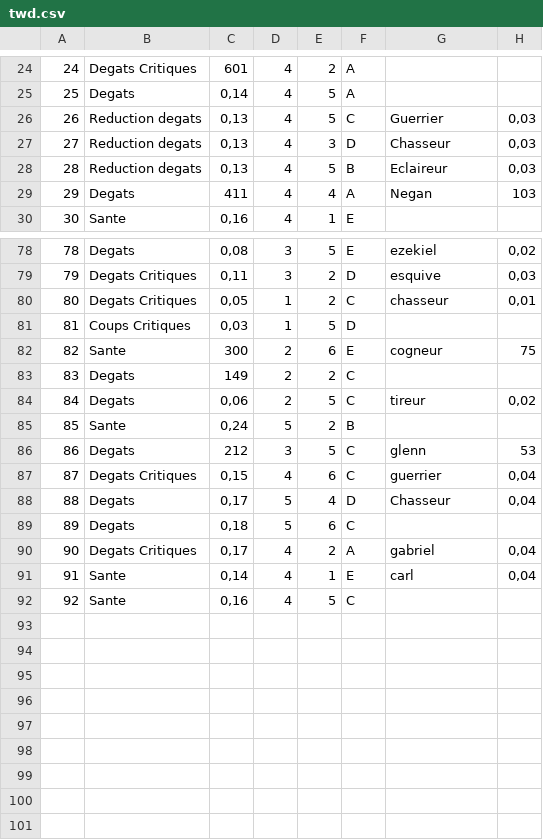
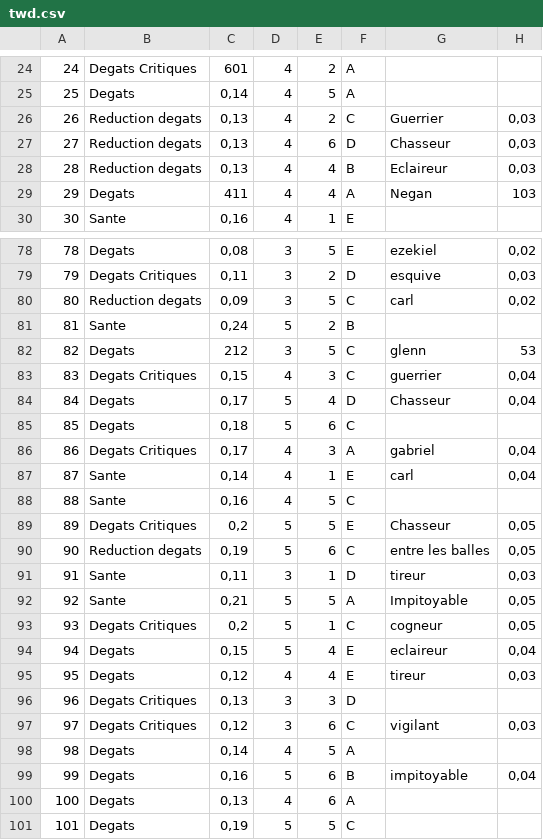
Before and after one commit to didierr2/twd, a CSV file: src/main/resources/twd.csv, drawn as a sheet; only a part is shown, gaps mark what is left out; removed rows and columns are numbered as before the commit, all else as after; the diff covers the shown part only; the diff names each change by its address in the sheet, - before the commit and + after, or states it on an @@ line.

```diff
--- a/src/main/resources/twd.csv
+++ b/src/main/resources/twd.csv
-E26: 5
+E26: 2
-E27: 3
+E27: 6
-E28: 5
+E28: 4
-row 80: 80 | Degats Critiques | 0,05 | 1 | 2 | C | chasseur | 0,01
-row 81: 81 | Coups Critiques | 0,03 | 1 | 5 | D
-row 82: 82 | Sante | 300 | 2 | 6 | E | cogneur | 75
-row 83: 83 | Degats | 149 | 2 | 2 | C
-row 84: 84 | Degats | 0,06 | 2 | 5 | C | tireur | 0,02
+row 80: 80 | Reduction degats | 0,09 | 3 | 5 | C | carl | 0,02
@@ column A renumbered between rows 81 and 88 @@
-E83: 6
+E83: 3
-E86: 2
+E86: 3
+row 89: 89 | Degats Critiques | 0,2 | 5 | 5 | E | Chasseur | 0,05
+row 90: 90 | Reduction degats | 0,19 | 5 | 6 | C | entre les balles | 0,05
+row 91: 91 | Sante | 0,11 | 3 | 1 | D | tireur | 0,03
+row 92: 92 | Sante | 0,21 | 5 | 5 | A | Impitoyable | 0,05
+row 93: 93 | Degats Critiques | 0,2 | 5 | 1 | C | cogneur | 0,05
+row 94: 94 | Degats | 0,15 | 5 | 4 | E | eclaireur | 0,04
+row 95: 95 | Degats | 0,12 | 4 | 4 | E | tireur | 0,03
+row 96: 96 | Degats Critiques | 0,13 | 3 | 3 | D
+row 97: 97 | Degats Critiques | 0,12 | 3 | 6 | C | vigilant | 0,03
+row 98: 98 | Degats | 0,14 | 4 | 5 | A
+row 99: 99 | Degats | 0,16 | 5 | 6 | B | impitoyable | 0,04
+row 100: 100 | Degats | 0,13 | 4 | 6 | A
+row 101: 101 | Degats | 0,19 | 5 | 5 | C
```
Also changed, not shown: 3 edited cells elsewhere in this file, 10 other files.
